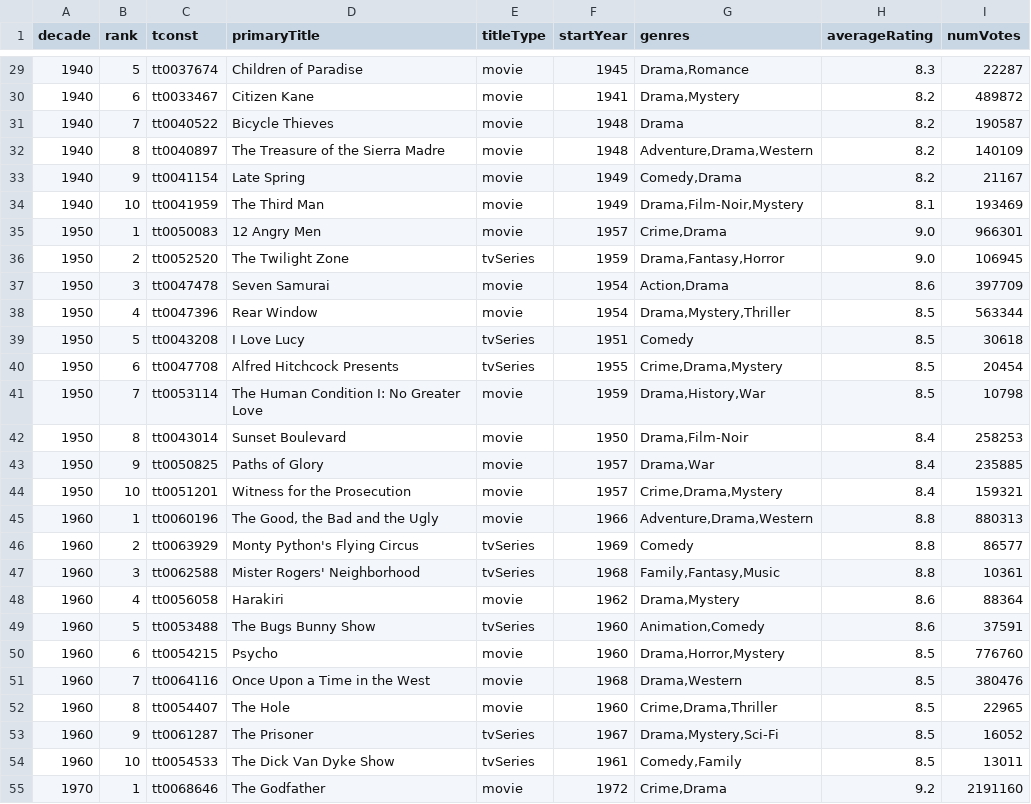
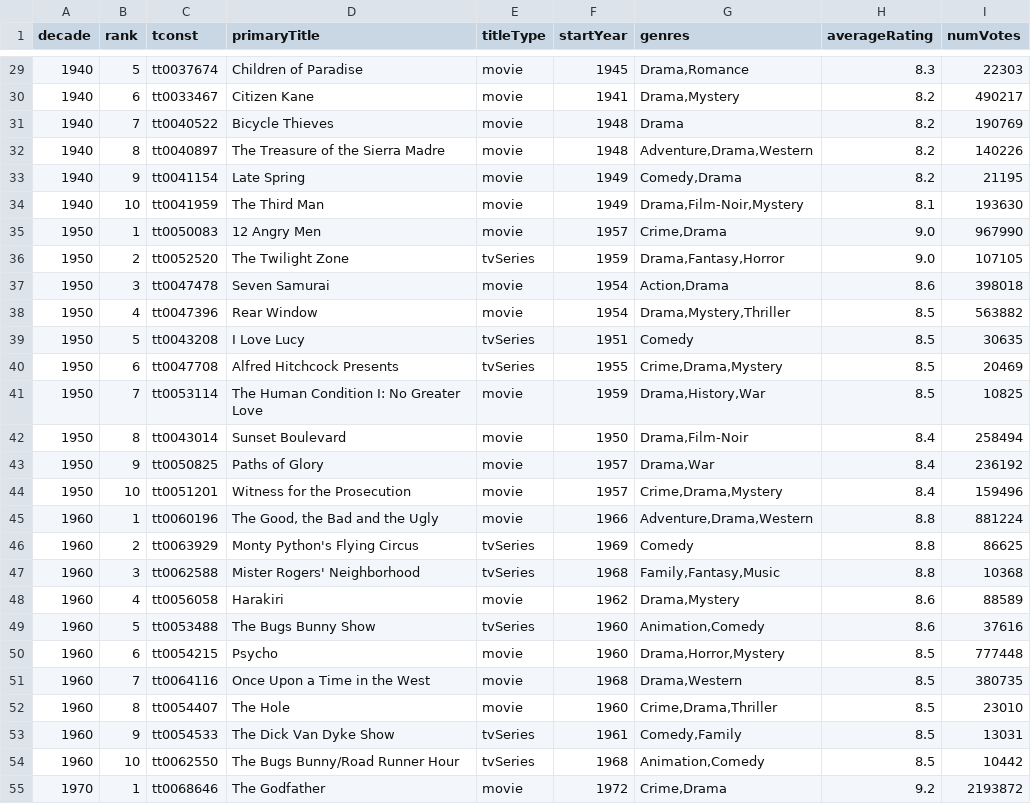
Before and after one commit to leonardosantosdev/imdb-analytics, a CSV file: dashboard/public/data/top_titles_by_decade.csv, drawn as a sheet; only a part is shown, gaps mark what is left out; the diff covers the shown part only.

```diff
--- a/dashboard/public/data/top_titles_by_decade.csv
+++ b/dashboard/public/data/top_titles_by_decade.csv
@@ -29,27 +29,27 @@ decade,rank,tconst,primaryTitle,titleType,startYear,genres,averageRating,numVote
-1940,5,tt0037674,Children of Paradise,movie,1945,"Drama,Romance",8.3,22287
-1940,6,tt0033467,Citizen Kane,movie,1941,"Drama,Mystery",8.2,489872
-1940,7,tt0040522,Bicycle Thieves,movie,1948,Drama,8.2,190587
-1940,8,tt0040897,The Treasure of the Sierra Madre,movie,1948,"Adventure,Drama,Western",8.2,140109
-1940,9,tt0041154,Late Spring,movie,1949,"Comedy,Drama",8.2,21167
-1940,10,tt0041959,The Third Man,movie,1949,"Drama,Film-Noir,Mystery",8.1,193469
-1950,1,tt0050083,12 Angry Men,movie,1957,"Crime,Drama",9.0,966301
-1950,2,tt0052520,The Twilight Zone,tvSeries,1959,"Drama,Fantasy,Horror",9.0,106945
-1950,3,tt0047478,Seven Samurai,movie,1954,"Action,Drama",8.6,397709
-1950,4,tt0047396,Rear Window,movie,1954,"Drama,Mystery,Thriller",8.5,563344
-1950,5,tt0043208,I Love Lucy,tvSeries,1951,Comedy,8.5,30618
-1950,6,tt0047708,Alfred Hitchcock Presents,tvSeries,1955,"Crime,Drama,Mystery",8.5,20454
-1950,7,tt0053114,The Human Condition I: No Greater Love,movie,1959,"Drama,History,War",8.5,10798
-1950,8,tt0043014,Sunset Boulevard,movie,1950,"Drama,Film-Noir",8.4,258253
-1950,9,tt0050825,Paths of Glory,movie,1957,"Drama,War",8.4,235885
-1950,10,tt0051201,Witness for the Prosecution,movie,1957,"Crime,Drama,Mystery",8.4,159321
-1960,1,tt0060196,"The Good, the Bad and the Ugly",movie,1966,"Adventure,Drama,Western",8.8,880313
-1960,2,tt0063929,Monty Python's Flying Circus,tvSeries,1969,Comedy,8.8,86577
-1960,3,tt0062588,Mister Rogers' Neighborhood,tvSeries,1968,"Family,Fantasy,Music",8.8,10361
-1960,4,tt0056058,Harakiri,movie,1962,"Drama,Mystery",8.6,88364
-1960,5,tt0053488,The Bugs Bunny Show,tvSeries,1960,"Animation,Comedy",8.6,37591
-1960,6,tt0054215,Psycho,movie,1960,"Drama,Horror,Mystery",8.5,776760
-1960,7,tt0064116,Once Upon a Time in the West,movie,1968,"Drama,Western",8.5,380476
-1960,8,tt0054407,The Hole,movie,1960,"Crime,Drama,Thriller",8.5,22965
-1960,9,tt0061287,The Prisoner,tvSeries,1967,"Drama,Mystery,Sci-Fi",8.5,16052
-1960,10,tt0054533,The Dick Van Dyke Show,tvSeries,1961,"Comedy,Family",8.5,13011
-1970,1,tt0068646,The Godfather,movie,1972,"Crime,Drama",9.2,2191160
+1940,5,tt0037674,Children of Paradise,movie,1945,"Drama,Romance",8.3,22303
+1940,6,tt0033467,Citizen Kane,movie,1941,"Drama,Mystery",8.2,490217
+1940,7,tt0040522,Bicycle Thieves,movie,1948,Drama,8.2,190769
+1940,8,tt0040897,The Treasure of the Sierra Madre,movie,1948,"Adventure,Drama,Western",8.2,140226
+1940,9,tt0041154,Late Spring,movie,1949,"Comedy,Drama",8.2,21195
+1940,10,tt0041959,The Third Man,movie,1949,"Drama,Film-Noir,Mystery",8.1,193630
+1950,1,tt0050083,12 Angry Men,movie,1957,"Crime,Drama",9.0,967990
+1950,2,tt0052520,The Twilight Zone,tvSeries,1959,"Drama,Fantasy,Horror",9.0,107105
+1950,3,tt0047478,Seven Samurai,movie,1954,"Action,Drama",8.6,398018
+1950,4,tt0047396,Rear Window,movie,1954,"Drama,Mystery,Thriller",8.5,563882
+1950,5,tt0043208,I Love Lucy,tvSeries,1951,Comedy,8.5,30635
+1950,6,tt0047708,Alfred Hitchcock Presents,tvSeries,1955,"Crime,Drama,Mystery",8.5,20469
+1950,7,tt0053114,The Human Condition I: No Greater Love,movie,1959,"Drama,History,War",8.5,10825
+1950,8,tt0043014,Sunset Boulevard,movie,1950,"Drama,Film-Noir",8.4,258494
+1950,9,tt0050825,Paths of Glory,movie,1957,"Drama,War",8.4,236192
+1950,10,tt0051201,Witness for the Prosecution,movie,1957,"Crime,Drama,Mystery",8.4,159496
+1960,1,tt0060196,"The Good, the Bad and the Ugly",movie,1966,"Adventure,Drama,Western",8.8,881224
+1960,2,tt0063929,Monty Python's Flying Circus,tvSeries,1969,Comedy,8.8,86625
+1960,3,tt0062588,Mister Rogers' Neighborhood,tvSeries,1968,"Family,Fantasy,Music",8.8,10368
+1960,4,tt0056058,Harakiri,movie,1962,"Drama,Mystery",8.6,88589
+1960,5,tt0053488,The Bugs Bunny Show,tvSeries,1960,"Animation,Comedy",8.6,37616
+1960,6,tt0054215,Psycho,movie,1960,"Drama,Horror,Mystery",8.5,777448
+1960,7,tt0064116,Once Upon a Time in the West,movie,1968,"Drama,Western",8.5,380735
+1960,8,tt0054407,The Hole,movie,1960,"Crime,Drama,Thriller",8.5,23010
+1960,9,tt0054533,The Dick Van Dyke Show,tvSeries,1961,"Comedy,Family",8.5,13031
+1960,10,tt0062550,The Bugs Bunny/Road Runner Hour,tvSeries,1968,"Animation,Comedy",8.5,10442
+1970,1,tt0068646,The Godfather,movie,1972,"Crime,Drama",9.2,2193872
```
Also changed, not shown: 1 added row, 1 removed row and 88 edited cells elsewhere in this file, dashboard/public/data/genre_weighted_ratings.csv, dashboard/public/data/rising_titles_votes_week_over_week.csv, 17 other files.
